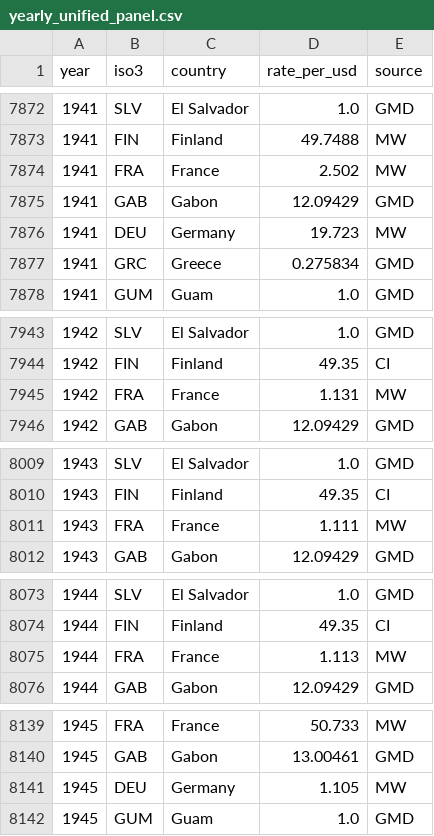
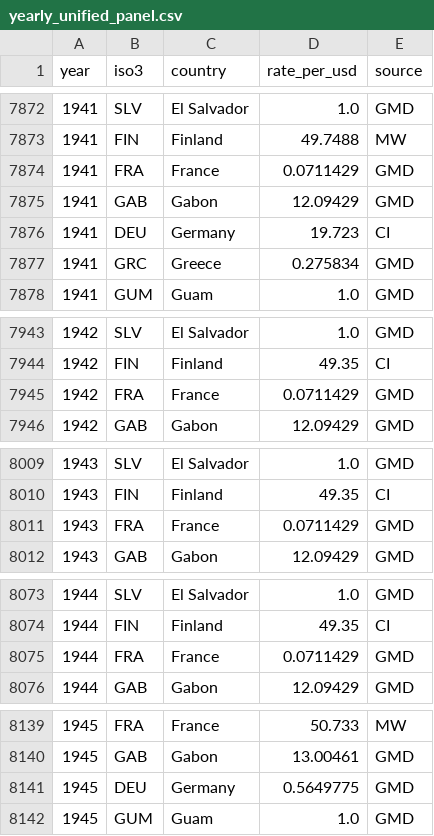
Before and after one commit to unbalancedparentheses/forex-centuries, a CSV file: data/derived/normalized/yearly_unified_panel.csv, drawn as a sheet; only a part is shown, gaps mark what is left out; the diff covers the shown part only.

```diff
--- a/data/derived/normalized/yearly_unified_panel.csv
+++ b/data/derived/normalized/yearly_unified_panel.csv
@@ -7873,5 +7873,5 @@ year,iso3,country,rate_per_usd,source
 1941,FIN,Finland,49.7488,MW
-1941,FRA,France,2.502,MW
+1941,FRA,France,0.0711429,GMD
 1941,GAB,Gabon,12.09429,GMD
-1941,DEU,Germany,19.723,MW
+1941,DEU,Germany,19.723,CI
 1941,GRC,Greece,0.275834,GMD
@@ -7944,3 +7944,3 @@ year,iso3,country,rate_per_usd,source
 1942,FIN,Finland,49.35,CI
-1942,FRA,France,1.131,MW
+1942,FRA,France,0.0711429,GMD
 1942,GAB,Gabon,12.09429,GMD
@@ -8010,3 +8010,3 @@ year,iso3,country,rate_per_usd,source
 1943,FIN,Finland,49.35,CI
-1943,FRA,France,1.111,MW
+1943,FRA,France,0.0711429,GMD
 1943,GAB,Gabon,12.09429,GMD
@@ -8074,3 +8074,3 @@ year,iso3,country,rate_per_usd,source
 1944,FIN,Finland,49.35,CI
-1944,FRA,France,1.113,MW
+1944,FRA,France,0.0711429,GMD
 1944,GAB,Gabon,12.09429,GMD
@@ -8140,3 +8140,3 @@ year,iso3,country,rate_per_usd,source
 1945,GAB,Gabon,13.00461,GMD
-1945,DEU,Germany,1.105,MW
+1945,DEU,Germany,0.5649775,GMD
 1945,GUM,Guam,1.0,GMD
```
Also changed, not shown: 10 edited cells elsewhere in this file, data/derived/analysis/regime_conditional_stats.csv, data/derived/analysis/yearly_correlation_matrix.csv, 8 other files.
